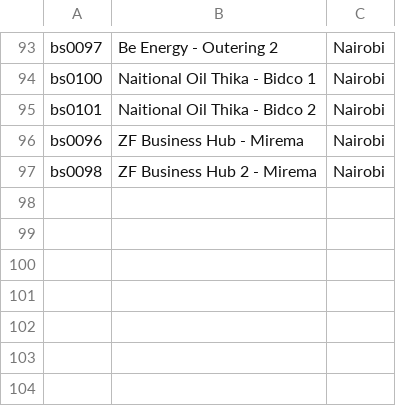
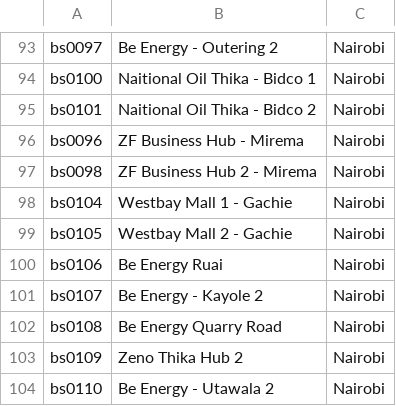
Before and after one commit to keithkinuthiakamauzeno/Availability-Dashboard, a CSV file: data/station_master.csv, drawn as a sheet; only a part is shown, gaps mark what is left out.

```diff
--- a/data/station_master.csv
+++ b/data/station_master.csv
@@ -97 +97,8 @@ bs0096,ZF Business Hub - Mirema,Nairobi
 bs0098,ZF Business Hub 2 - Mirema,Nairobi
+bs0104,Westbay Mall 1 -  Gachie,Nairobi
+bs0105,Westbay Mall 2  - Gachie,Nairobi
+bs0106,Be Energy Ruai,Nairobi
+bs0107,Be Energy - Kayole 2,Nairobi
+bs0108,Be Energy Quarry Road,Nairobi
+bs0109,Zeno Thika Hub 2,Nairobi
+bs0110,Be Energy - Utawala 2,Nairobi
```
